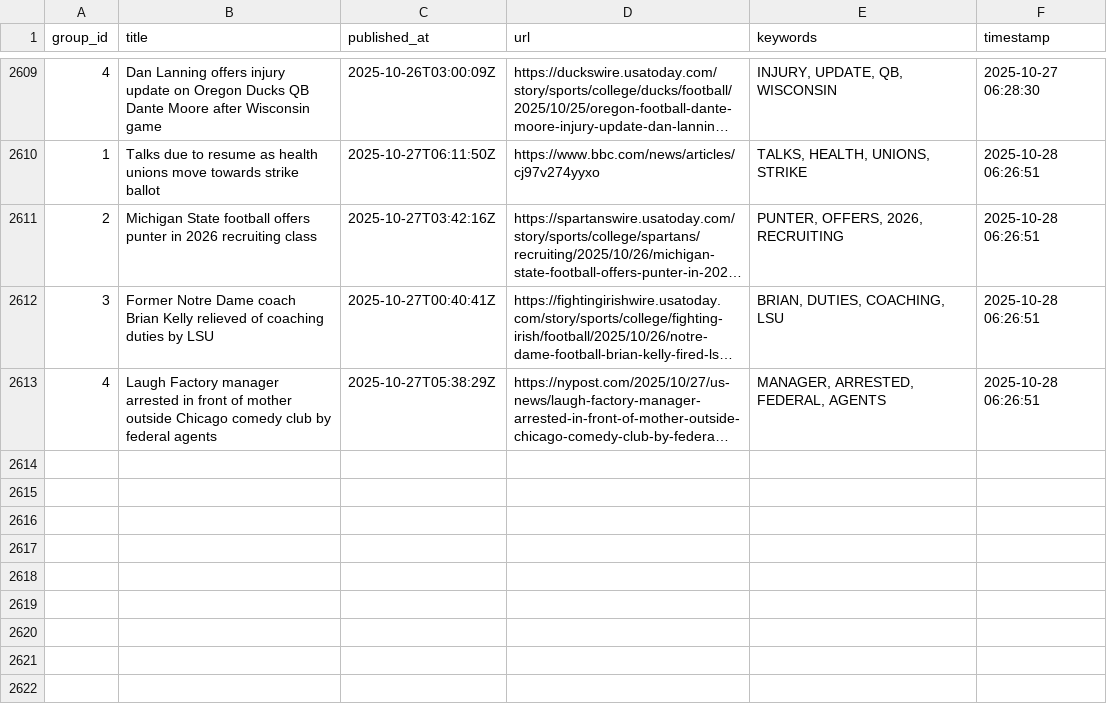
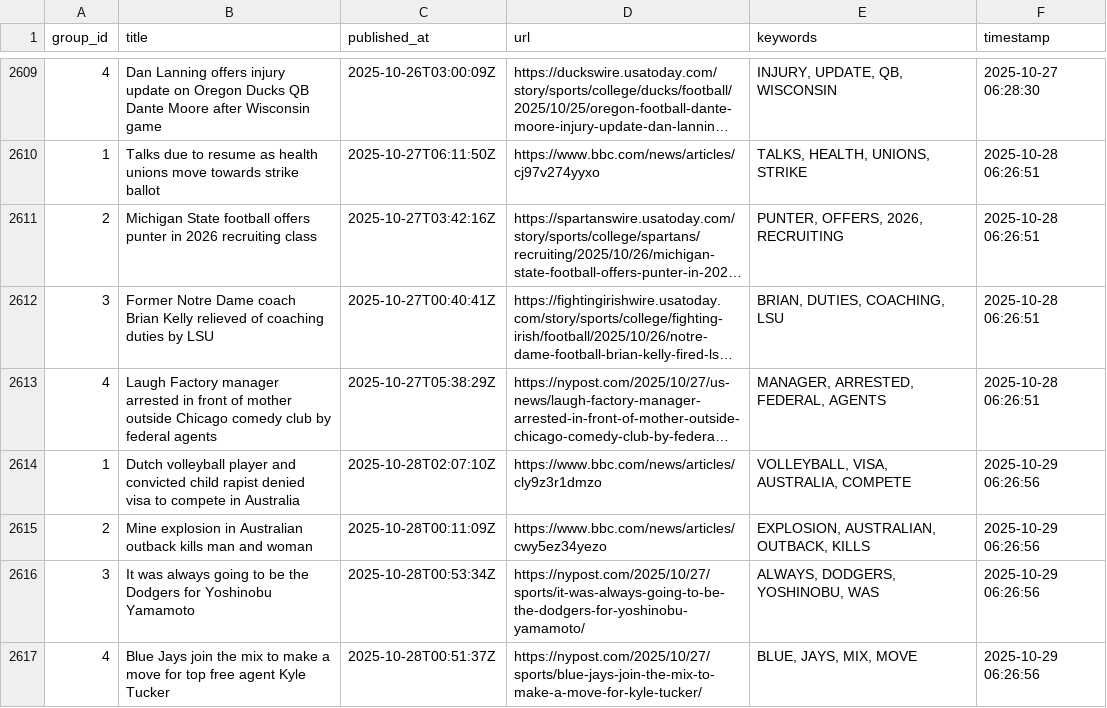
Before and after one commit to lileungws/whatsnews01, a CSV file: history/history.csv, drawn as a sheet; only a part is shown, gaps mark what is left out; long unchanged cells end in …; the diff names each change by its address in the sheet, - before the commit and + after, or states it on an @@ line.

Commit message:
Update keywords main.csv

```diff
--- a/history/history.csv
+++ b/history/history.csv
+row 2614: 1 | Dutch volleyball player and convicted child rapist denied visa to compete in Australia | 2025-10-28T02:07:10Z | https://www.bbc.com/news/articles/cly9z3r1dmzo | VOLLEYBALL, VISA, AUSTRALIA, COMPETE | 2025-10-29 06:26:56
+row 2615: 2 | Mine explosion in Australian outback kills man and woman | 2025-10-28T00:11:09Z | https://www.bbc.com/news/articles/cwy5ez34yezo | EXPLOSION, AUSTRALIAN, OUTBACK, KILLS | 2025-10-29 06:26:56
+row 2616: 3 | It was always going to be the Dodgers for Yoshinobu Yamamoto | 2025-10-28T00:53:34Z | https://nypost.com/2025/10/27/sports/it-was-always-going-to-be-the-dodgers-for-yoshinobu-yamamoto/ | ALWAYS, DODGERS, YOSHINOBU, WAS | 2025-10-29 06:26:56
+row 2617: 4 | Blue Jays join the mix to make a move for top free agent Kyle Tucker | 2025-10-28T00:51:37Z | https://nypost.com/2025/10/27/sports/blue-jays-join-the-mix-to-make-a-move-for-kyle-tucker/ | BLUE, JAYS, MIX, MOVE | 2025-10-29 06:26:56
```
Also changed, not shown: web/data/main.csv.
